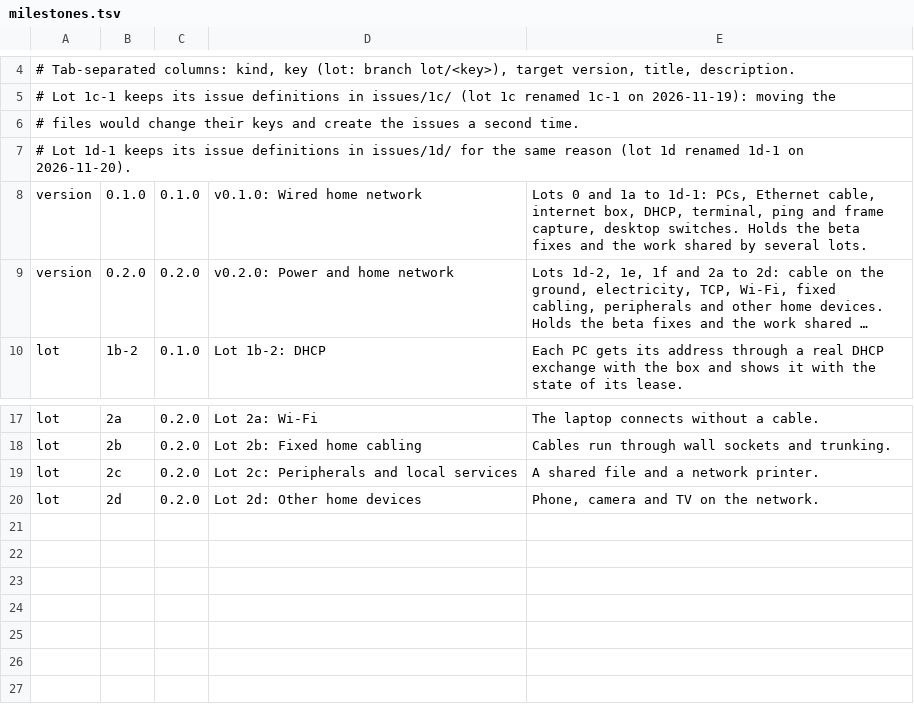
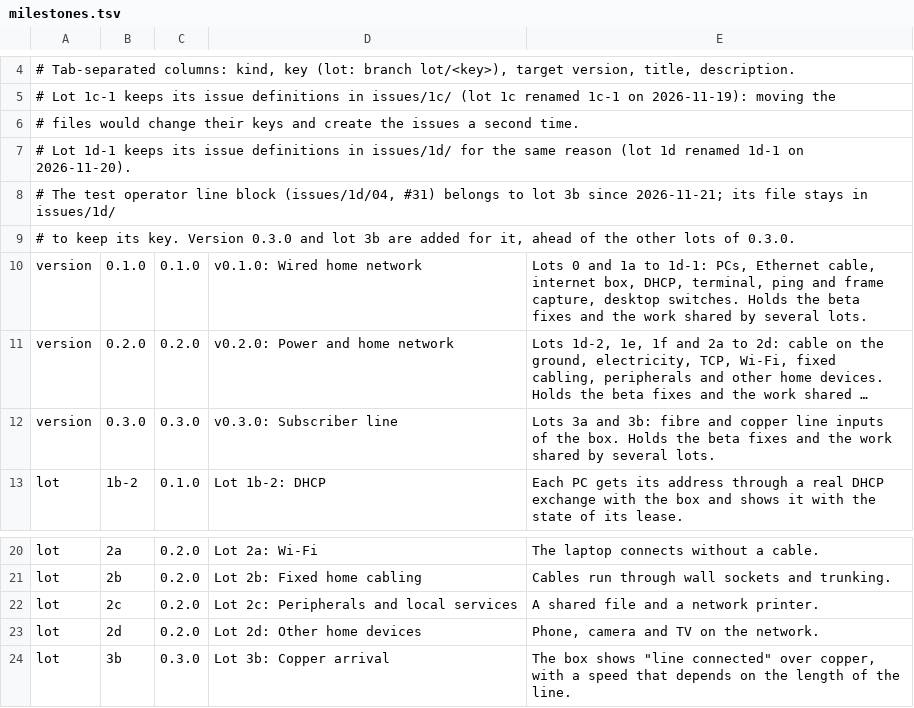
Before and after one commit to maximcuynat/world-wide-blocks, a TSV file: scripts/project/milestones.tsv, drawn as a sheet; only a part is shown, gaps mark what is left out; long unchanged cells end in …; the diff names each change by its address in the sheet, - before the commit and + after, or states it on an @@ line.

Commit message:
docs(project): move the test operator line block to lot 3b
Issue #31 leaves lot 1d-1 for lot 3b, the telephone line, as the
maintainer decided. Its definition stays in issues/1d/ to keep its key,
with what is left to decide: its model, approved in Blockbench, and the
RJ11 line cord. Version 0.3.0 and lot 3b join the milestones.

```diff
--- a/scripts/project/milestones.tsv
+++ b/scripts/project/milestones.tsv
+row 8: # The test operator line block (issues/1d/04, #31) belongs to lot 3b since 2026-11-21; its file stays in issues/1d/
+row 9: # to keep its key. Version 0.3.0 and lot 3b are added for it, ahead of the other lots of 0.3.0.
+row 12: version | 0.3.0 | 0.3.0 | v0.3.0: Subscriber line | Lots 3a and 3b: fibre and copper line inputs of the box. Holds the beta fixes and the work shared by several lots.
+row 24: lot | 3b | 0.3.0 | Lot 3b: Copper arrival | The box shows "line connected" over copper, with a speed that depends on the length of the line.
```
Also changed, not shown: 3 other files.
